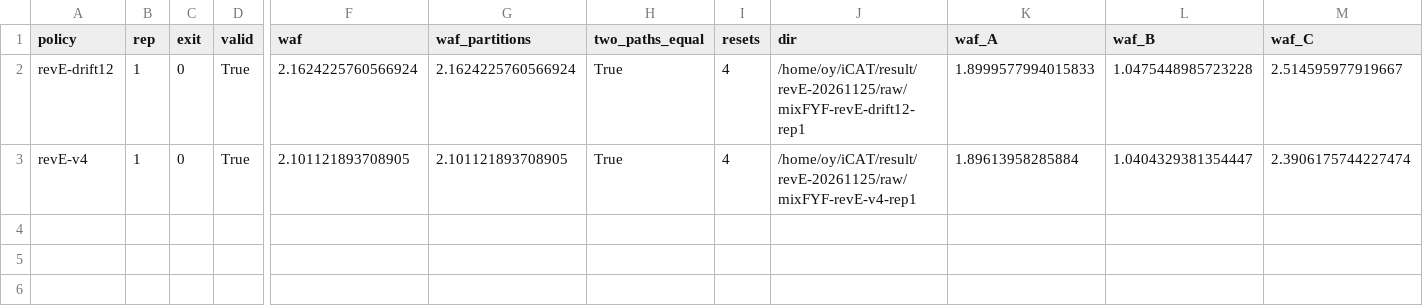
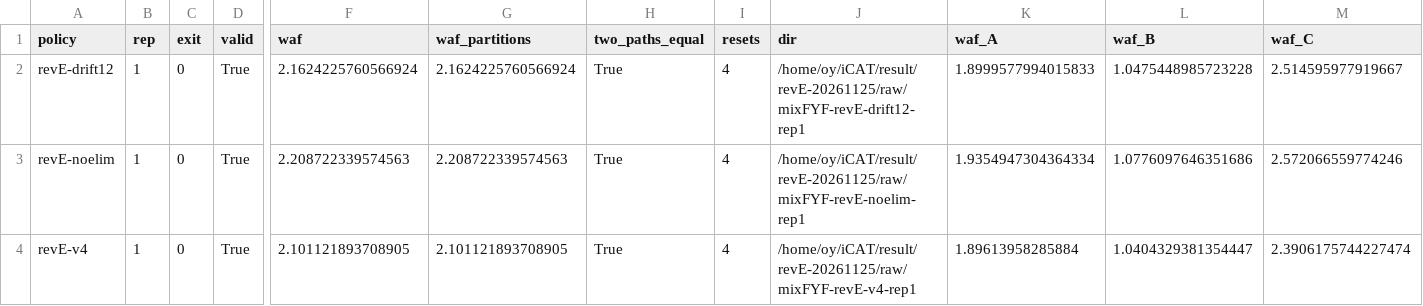
Before and after one commit to oyeong011/iCAT-experiments, a CSV file: result/revE-20261125-analysis/runs.csv, drawn as a sheet; only a part is shown, gaps mark what is left out; rows hold the shown columns only; the diff names each change by its address in the sheet, - before the commit and + after, or states it on an @@ line.

```diff
--- a/result/revE-20261125-analysis/runs.csv
+++ b/result/revE-20261125-analysis/runs.csv
+row 3: revE-noelim | 1 | 0 | True | 2.208722339574563 | 2.208722339574563 | True | 4 | /home/oy/iCAT/result/revE-20261125/raw/mixFYF-revE-noelim-rep1 | 1.9354947304364334 | 1.0776097646351686 | 2.572066559774246
```
Also changed, not shown: result/revE-20261125-analysis/stats.csv, result/revE-20261125/checks.tsv, 44 other files.
